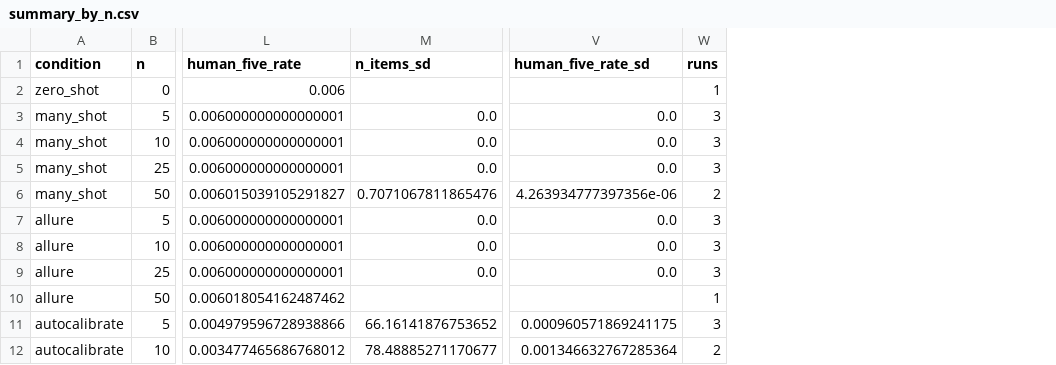
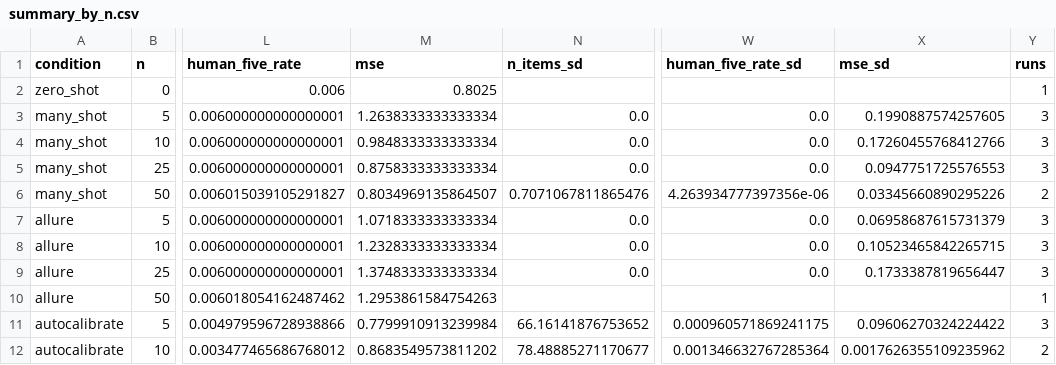
Before and after one commit to samueljchen08/Model-Bias-Identification-via-Prompt-Engineering, a CSV file: results/summary_by_n.csv, drawn as a sheet; only a part is shown, gaps mark what is left out; the diff names each change by its address in the sheet, - before the commit and + after, or states it on an @@ line.

```diff
--- a/results/summary_by_n.csv
+++ b/results/summary_by_n.csv
+column M (mse), rows 2-12: 0.8025 | 1.2638333333333334 | 0.9848333333333334 | 0.8758333333333334 | 0.8034969135864507 | 1.0718333333333334 | 1.2328333333333334 | 1.3748333333333334 | 1.2953861584754263 | 0.7799910913239984 | 0.8683549573811202
+column X (mse_sd), rows 3-12: 0.1990887574257605 | 0.17260455768412766 | 0.0947751725576553 | 0.03345660890295226 | 0.06958687615731379 | 0.10523465842265715 | 0.1733387819656447 |  | 0.09606270324224422 | 0.0017626355109235962
```
Also changed, not shown: results/summary.csv, results/summary_by_n_common.csv, 50 other files.
